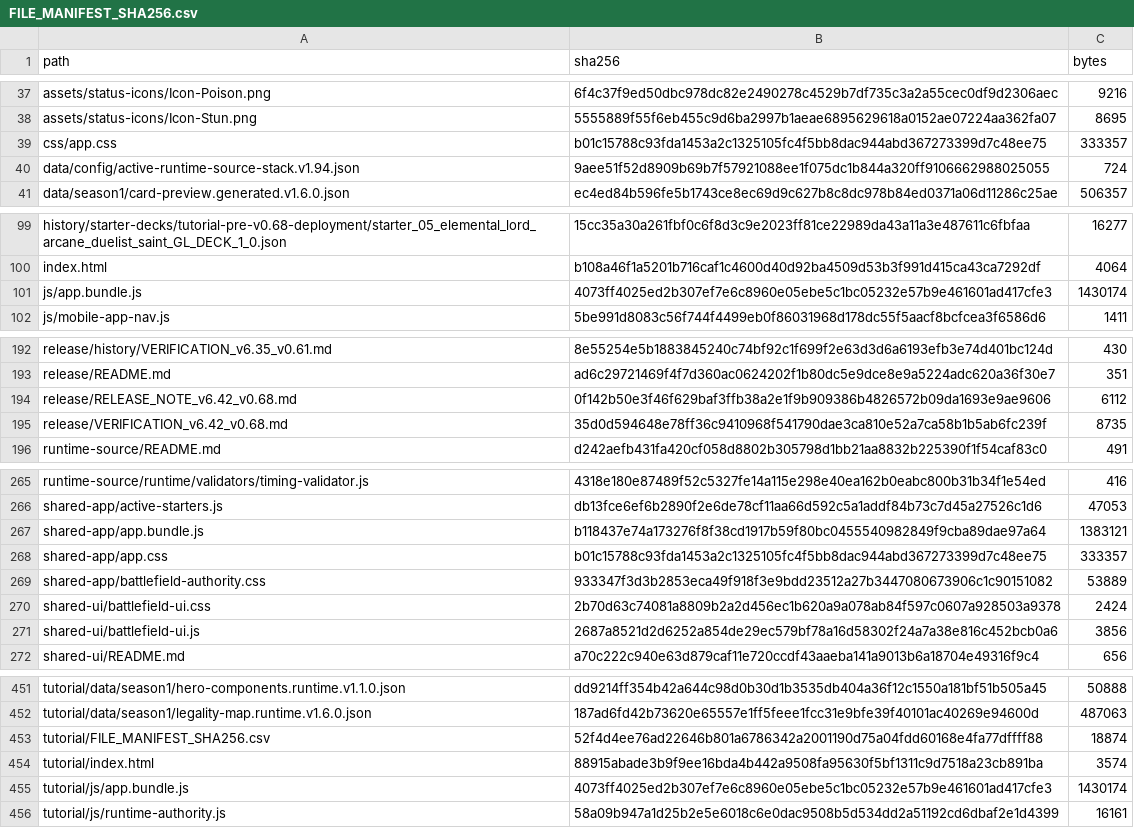
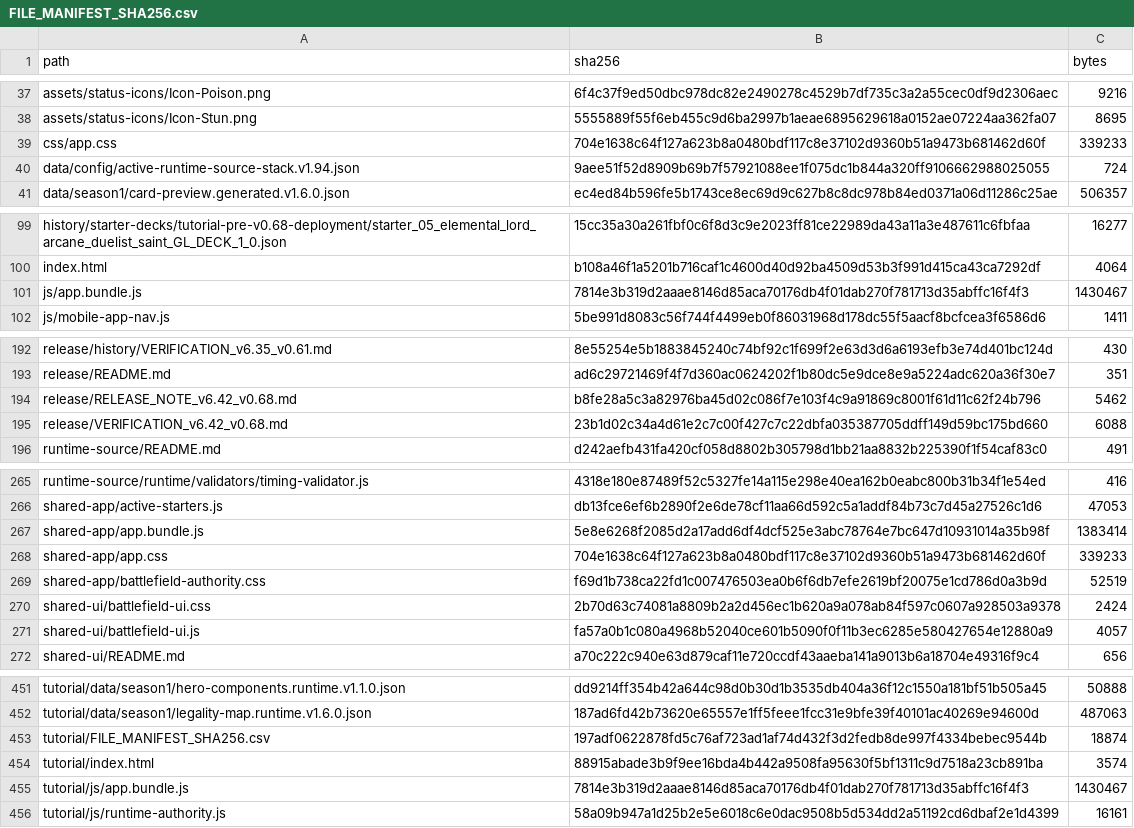
Before and after one commit to GrandisLegacyTCG/Grandis-Legacy-VS-AI, a CSV file: FILE_MANIFEST_SHA256.csv, drawn as a sheet; only a part is shown, gaps mark what is left out; the diff covers the shown part only.

```diff
--- a/FILE_MANIFEST_SHA256.csv
+++ b/FILE_MANIFEST_SHA256.csv
@@ -38,3 +38,3 @@ assets/status-icons/Icon-Poison.png,6f4c37f9ed50dbc978dc82e2490278c4529b7df735c3
 assets/status-icons/Icon-Stun.png,5555889f55f6eb455c9d6ba2997b1aeae6895629618a0152ae07224aa362fa07,8695
-css/app.css,b01c15788c93fda1453a2c1325105fc4f5bb8dac944abd367273399d7c48ee75,333357
+css/app.css,704e1638c64f127a623b8a0480bdf117c8e37102d9360b51a9473b681462d60f,339233
 data/config/active-runtime-source-stack.v1.94.json,9aee51f52d8909b69b7f57921088ee1f075dc1b844a320ff9106662988025055,724
@@ -100,3 +100,3 @@ history/starter-decks/tutorial-pre-v0.68-deployment/starter_05_elemental_lord_ar
 index.html,b108a46f1a5201b716caf1c4600d40d92ba4509d53b3f991d415ca43ca7292df,4064
-js/app.bundle.js,4073ff4025ed2b307ef7e6c8960e05ebe5c1bc05232e57b9e461601ad417cfe3,1430174
+js/app.bundle.js,7814e3b319d2aaae8146d85aca70176db4f01dab270f781713d35abffc16f4f3,1430467
 js/mobile-app-nav.js,5be991d8083c56f744f4499eb0f86031968d178dc55f5aacf8bcfcea3f6586d6,1411
@@ -193,4 +193,4 @@ release/history/VERIFICATION_v6.35_v0.61.md,8e55254e5b1883845240c74bf92c1f699f2e
 release/README.md,ad6c29721469f4f7d360ac0624202f1b80dc5e9dce8e9a5224adc620a36f30e7,351
-release/RELEASE_NOTE_v6.42_v0.68.md,0f142b50e3f46f629baf3ffb38a2e1f9b909386b4826572b09da1693e9ae9606,6112
-release/VERIFICATION_v6.42_v0.68.md,35d0d594648e78ff36c9410968f541790dae3ca810e52a7ca58b1b5ab6fc239f,8735
+release/RELEASE_NOTE_v6.42_v0.68.md,b8fe28a5c3a82976ba45d02c086f7e103f4c9a91869c8001f61d11c62f24b796,5462
+release/VERIFICATION_v6.42_v0.68.md,23b1d02c34a4d61e2c7c00f427c7c22dbfa035387705ddff149d59bc175bd660,6088
 runtime-source/README.md,d242aefb431fa420cf058d8802b305798d1bb21aa8832b225390f1f54caf83c0,491
@@ -266,7 +266,7 @@ runtime-source/runtime/validators/timing-validator.js,4318e180e87489f52c5327fe14
 shared-app/active-starters.js,db13fce6ef6b2890f2e6de78cf11aa66d592c5a1addf84b73c7d45a27526c1d6,47053
-shared-app/app.bundle.js,b118437e74a173276f8f38cd1917b59f80bc0455540982849f9cba89dae97a64,1383121
-shared-app/app.css,b01c15788c93fda1453a2c1325105fc4f5bb8dac944abd367273399d7c48ee75,333357
-shared-app/battlefield-authority.css,933347f3d3b2853eca49f918f3e9bdd23512a27b3447080673906c1c90151082,53889
+shared-app/app.bundle.js,5e8e6268f2085d2a17add6df4dcf525e3abc78764e7bc647d10931014a35b98f,1383414
+shared-app/app.css,704e1638c64f127a623b8a0480bdf117c8e37102d9360b51a9473b681462d60f,339233
+shared-app/battlefield-authority.css,f69d1b738ca22fd1c007476503ea0b6f6db7efe2619bf20075e1cd786d0a3b9d,52519
 shared-ui/battlefield-ui.css,2b70d63c74081a8809b2a2d456ec1b620a9a078ab84f597c0607a928503a9378,2424
-shared-ui/battlefield-ui.js,2687a8521d2d6252a854de29ec579bf78a16d58302f24a7a38e816c452bcb0a6,3856
+shared-ui/battlefield-ui.js,fa57a0b1c080a4968b52040ce601b5090f0f11b3ec6285e580427654e12880a9,4057
 shared-ui/README.md,a70c222c940e63d879caf11e720ccdf43aaeba141a9013b6a18704e49316f9c4,656
@@ -452,5 +452,5 @@ tutorial/data/season1/hero-components.runtime.v1.1.0.json,dd9214ff354b42a644c98d
 tutorial/data/season1/legality-map.runtime.v1.6.0.json,187ad6fd42b73620e65557e1ff5feee1fcc31e9bfe39f40101ac40269e94600d,487063
-tutorial/FILE_MANIFEST_SHA256.csv,52f4d4ee76ad22646b801a6786342a2001190d75a04fdd60168e4fa77dffff88,18874
+tutorial/FILE_MANIFEST_SHA256.csv,197adf0622878fd5c76af723ad1af74d432f3d2fedb8de997f4334bebec9544b,18874
 tutorial/index.html,88915abade3b9f9ee16bda4b442a9508fa95630f5bf1311c9d7518a23cb891ba,3574
-tutorial/js/app.bundle.js,4073ff4025ed2b307ef7e6c8960e05ebe5c1bc05232e57b9e461601ad417cfe3,1430174
+tutorial/js/app.bundle.js,7814e3b319d2aaae8146d85aca70176db4f01dab270f781713d35abffc16f4f3,1430467
 tutorial/js/runtime-authority.js,58a09b947a1d25b2e5e6018c6e0dac9508b5d534dd2a51192cd6dbaf2e1d4399,16161
```
Also changed, not shown: 8 edited cells elsewhere in this file, tutorial/FILE_MANIFEST_SHA256.csv, 14 other files.
